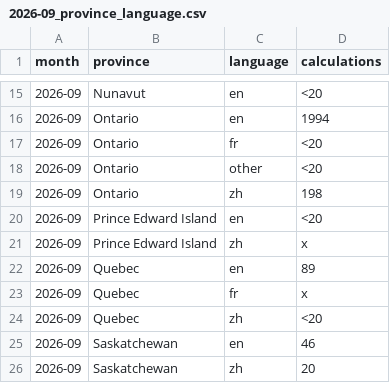
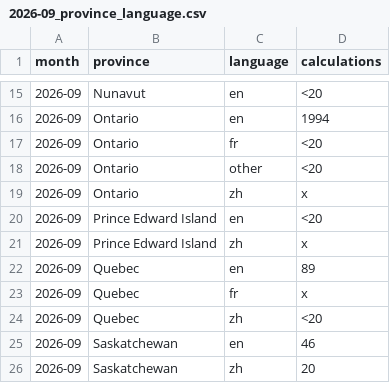
Before and after one commit to Hellotravisss/CanPay-Insights, a CSV file: public/data/sample/2026-09_province_language.csv, drawn as a sheet; only a part is shown, gaps mark what is left out.

```diff
--- a/public/data/sample/2026-09_province_language.csv
+++ b/public/data/sample/2026-09_province_language.csv
@@ -18,3 +18,3 @@ month,province,language,calculations
 2026-09,Ontario,other,<20
-2026-09,Ontario,zh,198
+2026-09,Ontario,zh,x
 2026-09,Prince Edward Island,en,<20
```
Also changed, not shown: 2 other files.
